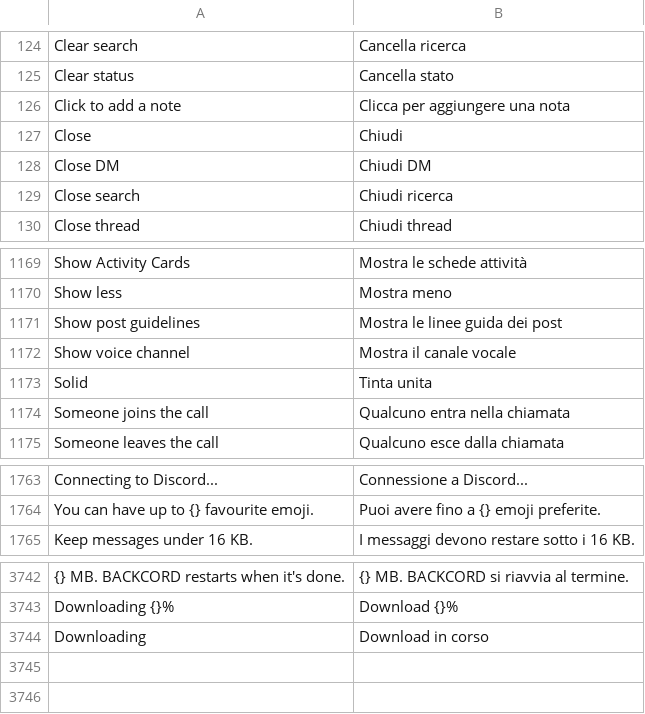
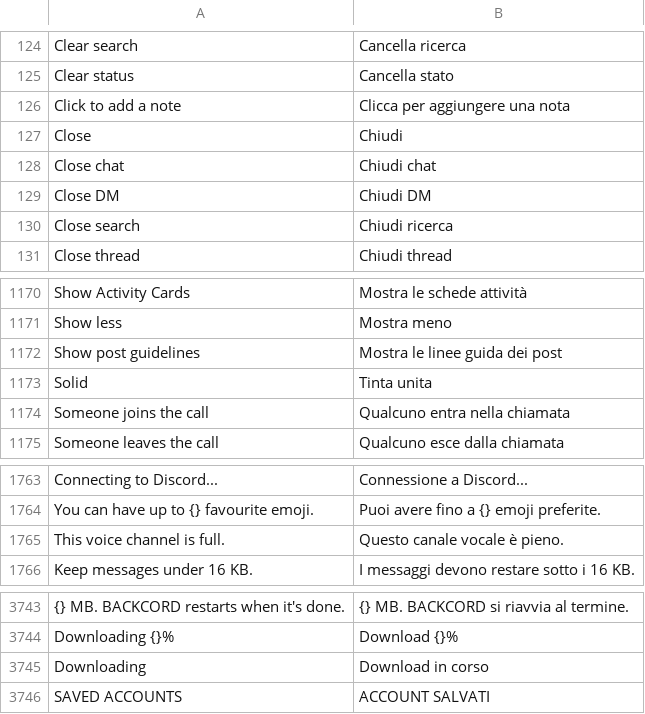
Before and after one commit to Spike848/BACKCORD, a TSV file: crates/backcord-iced-kit/src/i18n.tsv, drawn as a sheet; only a part is shown, gaps mark what is left out; removed rows and columns are numbered as before the commit, all else as after; the diff names each change by its address in the sheet, - before the commit and + after, or states it on an @@ line.

```diff
--- a/crates/backcord-iced-kit/src/i18n.tsv
+++ b/crates/backcord-iced-kit/src/i18n.tsv
+row 128: Close chat | Chiudi chat
-row 1172: Show voice channel | Mostra il canale vocale
+row 1765: This voice channel is full. | Questo canale vocale è pieno.
+row 3746: SAVED ACCOUNTS | ACCOUNT SALVATI
```
Also changed, not shown: 38 other files.
